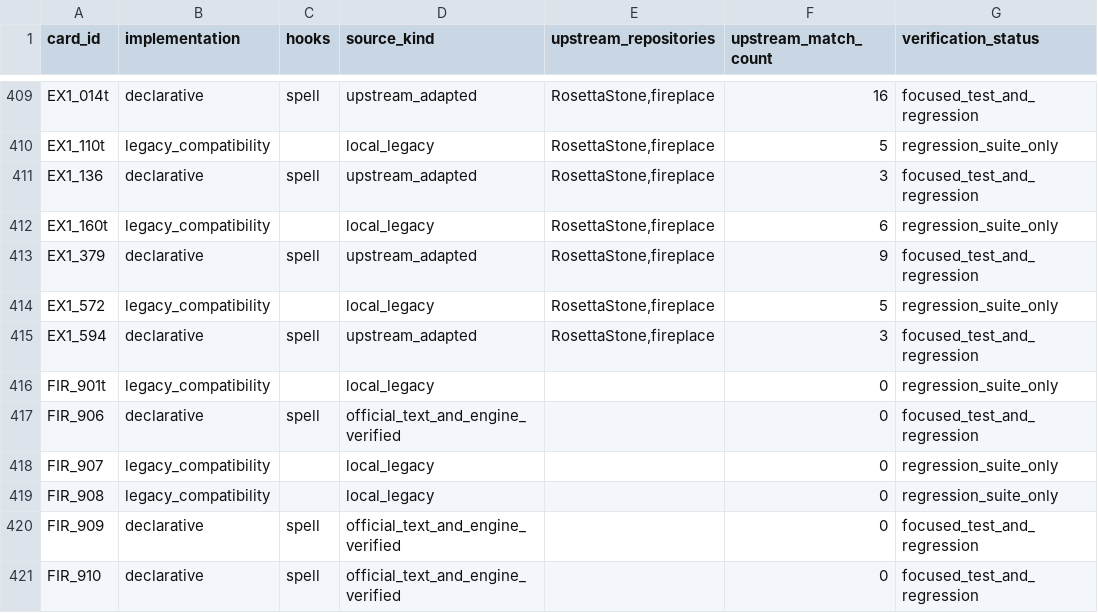
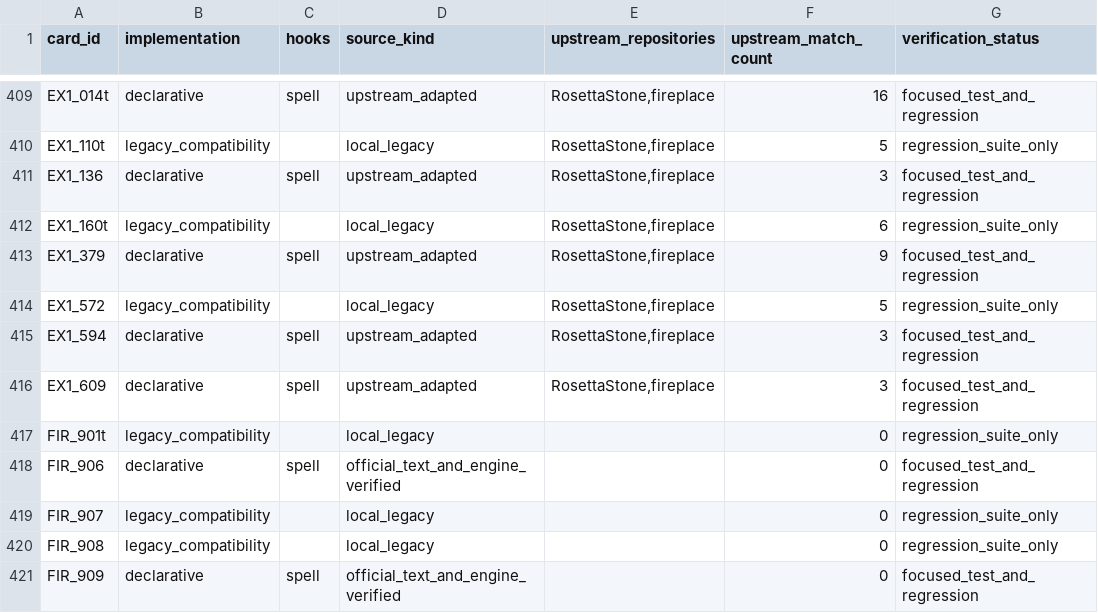
Before and after one commit to luentong/lushi, a CSV file: reports/card_rule_manifest.csv, drawn as a sheet; only a part is shown, gaps mark what is left out; the shorter side is filled out with more unchanged rows; the diff names each change by its address in the sheet, - before the commit and + after, or states it on an @@ line.

```diff
--- a/reports/card_rule_manifest.csv
+++ b/reports/card_rule_manifest.csv
+row 416: EX1_609 | declarative | spell | upstream_adapted | RosettaStone,fireplace | 3 | focused_test_and_regression
```
Also changed, not shown: 4 other files.
